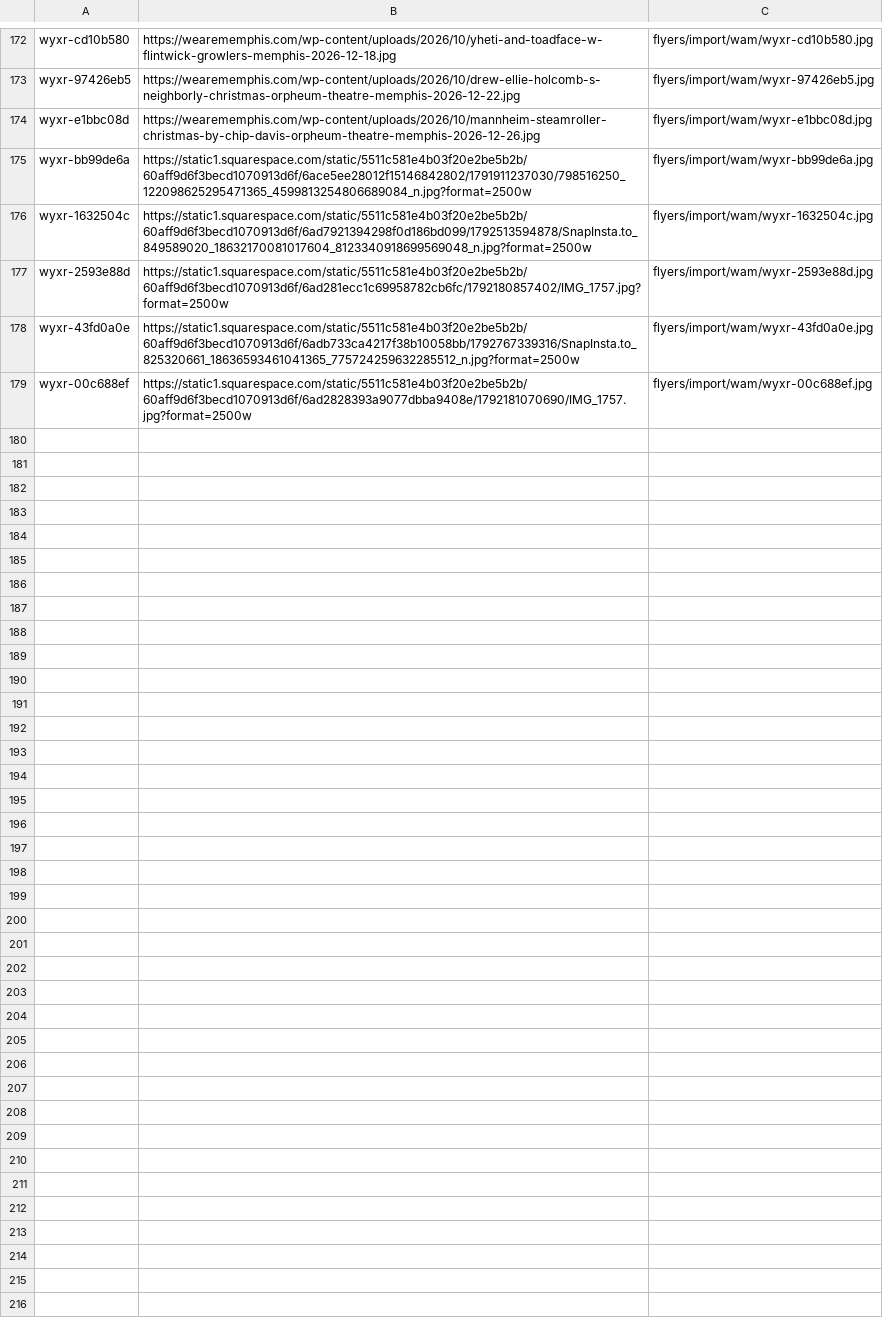
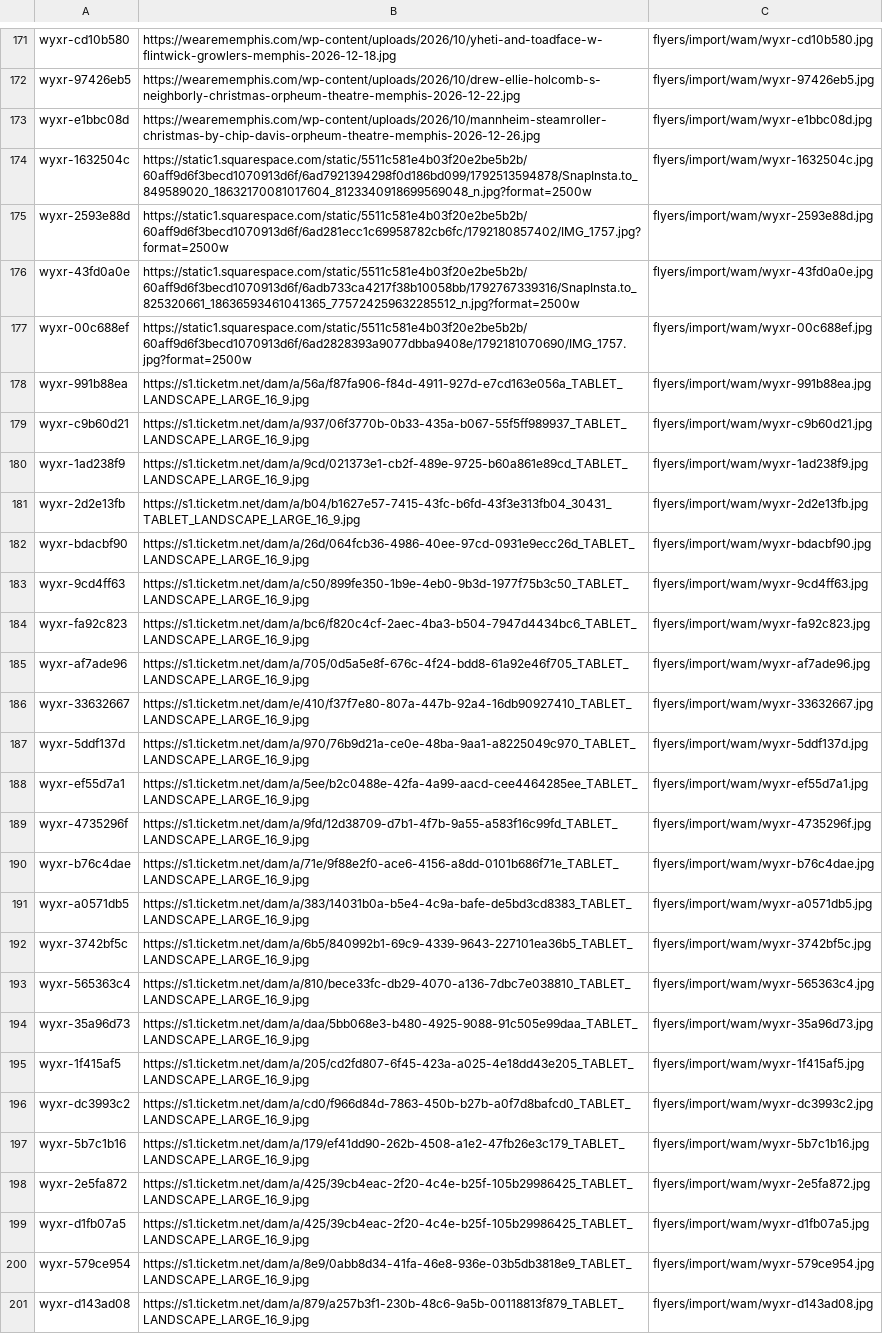
Before and after one commit to netfuel/assembly, a TSV file: db/import/wearememphis-artwork.tsv, drawn as a sheet; only a part is shown, gaps mark what is left out; the diff covers the shown part only.

```diff
--- a/db/import/wearememphis-artwork.tsv
+++ b/db/import/wearememphis-artwork.tsv
@@ -174,3 +173,2 @@ wyxr-97426eb5	https://wearememphis.com/wp-content/uploads/2026/10/drew-ellie-hol
 wyxr-e1bbc08d	https://wearememphis.com/wp-content/uploads/2026/10/mannheim-steamroller-christmas-by-chip-davis-orpheum-theatre-memphis-2026-12-26.jpg	flyers/import/wam/wyxr-e1bbc08d.jpg
-wyxr-bb99de6a	https://static1.squarespace.com/static/5511c581e4b03f20e2be5b2b/60aff9d6f3becd1070913d6f/6ace5ee28012f15146842802/1791911237030/798516250_122098625295471365_4599813254806689084_n.jpg?format=2500w	flyers/import/wam/wyxr-bb99de6a.jpg
 wyxr-1632504c	https://static1.squarespace.com/static/5511c581e4b03f20e2be5b2b/60aff9d6f3becd1070913d6f/6ad7921394298f0d186bd099/1792513594878/SnapInsta.to_849589020_18632170081017604_8123340918699569048_n.jpg?format=2500w	flyers/import/wam/wyxr-1632504c.jpg
@@ -179 +177,25 @@ wyxr-43fd0a0e	https://static1.squarespace.com/static/5511c581e4b03f20e2be5b2b/60
 wyxr-00c688ef	https://static1.squarespace.com/static/5511c581e4b03f20e2be5b2b/60aff9d6f3becd1070913d6f/6ad2828393a9077dbba9408e/1792181070690/IMG_1757.jpg?format=2500w	flyers/import/wam/wyxr-00c688ef.jpg
+wyxr-991b88ea	https://s1.ticketm.net/dam/a/56a/f87fa906-f84d-4911-927d-e7cd163e056a_TABLET_LANDSCAPE_LARGE_16_9.jpg	flyers/import/wam/wyxr-991b88ea.jpg
+wyxr-c9b60d21	https://s1.ticketm.net/dam/a/937/06f3770b-0b33-435a-b067-55f5ff989937_TABLET_LANDSCAPE_LARGE_16_9.jpg	flyers/import/wam/wyxr-c9b60d21.jpg
+wyxr-1ad238f9	https://s1.ticketm.net/dam/a/9cd/021373e1-cb2f-489e-9725-b60a861e89cd_TABLET_LANDSCAPE_LARGE_16_9.jpg	flyers/import/wam/wyxr-1ad238f9.jpg
+wyxr-2d2e13fb	https://s1.ticketm.net/dam/a/b04/b1627e57-7415-43fc-b6fd-43f3e313fb04_30431_TABLET_LANDSCAPE_LARGE_16_9.jpg	flyers/import/wam/wyxr-2d2e13fb.jpg
+wyxr-bdacbf90	https://s1.ticketm.net/dam/a/26d/064fcb36-4986-40ee-97cd-0931e9ecc26d_TABLET_LANDSCAPE_LARGE_16_9.jpg	flyers/import/wam/wyxr-bdacbf90.jpg
+wyxr-9cd4ff63	https://s1.ticketm.net/dam/a/c50/899fe350-1b9e-4eb0-9b3d-1977f75b3c50_TABLET_LANDSCAPE_LARGE_16_9.jpg	flyers/import/wam/wyxr-9cd4ff63.jpg
+wyxr-fa92c823	https://s1.ticketm.net/dam/a/bc6/f820c4cf-2aec-4ba3-b504-7947d4434bc6_TABLET_LANDSCAPE_LARGE_16_9.jpg	flyers/import/wam/wyxr-fa92c823.jpg
+wyxr-af7ade96	https://s1.ticketm.net/dam/a/705/0d5a5e8f-676c-4f24-bdd8-61a92e46f705_TABLET_LANDSCAPE_LARGE_16_9.jpg	flyers/import/wam/wyxr-af7ade96.jpg
+wyxr-33632667	https://s1.ticketm.net/dam/e/410/f37f7e80-807a-447b-92a4-16db90927410_TABLET_LANDSCAPE_LARGE_16_9.jpg	flyers/import/wam/wyxr-33632667.jpg
+wyxr-5ddf137d	https://s1.ticketm.net/dam/a/970/76b9d21a-ce0e-48ba-9aa1-a8225049c970_TABLET_LANDSCAPE_LARGE_16_9.jpg	flyers/import/wam/wyxr-5ddf137d.jpg
+wyxr-ef55d7a1	https://s1.ticketm.net/dam/a/5ee/b2c0488e-42fa-4a99-aacd-cee4464285ee_TABLET_LANDSCAPE_LARGE_16_9.jpg	flyers/import/wam/wyxr-ef55d7a1.jpg
+wyxr-4735296f	https://s1.ticketm.net/dam/a/9fd/12d38709-d7b1-4f7b-9a55-a583f16c99fd_TABLET_LANDSCAPE_LARGE_16_9.jpg	flyers/import/wam/wyxr-4735296f.jpg
+wyxr-b76c4dae	https://s1.ticketm.net/dam/a/71e/9f88e2f0-ace6-4156-a8dd-0101b686f71e_TABLET_LANDSCAPE_LARGE_16_9.jpg	flyers/import/wam/wyxr-b76c4dae.jpg
+wyxr-a0571db5	https://s1.ticketm.net/dam/a/383/14031b0a-b5e4-4c9a-bafe-de5bd3cd8383_TABLET_LANDSCAPE_LARGE_16_9.jpg	flyers/import/wam/wyxr-a0571db5.jpg
+wyxr-3742bf5c	https://s1.ticketm.net/dam/a/6b5/840992b1-69c9-4339-9643-227101ea36b5_TABLET_LANDSCAPE_LARGE_16_9.jpg	flyers/import/wam/wyxr-3742bf5c.jpg
+wyxr-565363c4	https://s1.ticketm.net/dam/a/810/bece33fc-db29-4070-a136-7dbc7e038810_TABLET_LANDSCAPE_LARGE_16_9.jpg	flyers/import/wam/wyxr-565363c4.jpg
+wyxr-35a96d73	https://s1.ticketm.net/dam/a/daa/5bb068e3-b480-4925-9088-91c505e99daa_TABLET_LANDSCAPE_LARGE_16_9.jpg	flyers/import/wam/wyxr-35a96d73.jpg
+wyxr-1f415af5	https://s1.ticketm.net/dam/a/205/cd2fd807-6f45-423a-a025-4e18dd43e205_TABLET_LANDSCAPE_LARGE_16_9.jpg	flyers/import/wam/wyxr-1f415af5.jpg
+wyxr-dc3993c2	https://s1.ticketm.net/dam/a/cd0/f966d84d-7863-450b-b27b-a0f7d8bafcd0_TABLET_LANDSCAPE_LARGE_16_9.jpg	flyers/import/wam/wyxr-dc3993c2.jpg
+wyxr-5b7c1b16	https://s1.ticketm.net/dam/a/179/ef41dd90-262b-4508-a1e2-47fb26e3c179_TABLET_LANDSCAPE_LARGE_16_9.jpg	flyers/import/wam/wyxr-5b7c1b16.jpg
+wyxr-2e5fa872	https://s1.ticketm.net/dam/a/425/39cb4eac-2f20-4c4e-b25f-105b29986425_TABLET_LANDSCAPE_LARGE_16_9.jpg	flyers/import/wam/wyxr-2e5fa872.jpg
+wyxr-d1fb07a5	https://s1.ticketm.net/dam/a/425/39cb4eac-2f20-4c4e-b25f-105b29986425_TABLET_LANDSCAPE_LARGE_16_9.jpg	flyers/import/wam/wyxr-d1fb07a5.jpg
+wyxr-579ce954	https://s1.ticketm.net/dam/a/8e9/0abb8d34-41fa-46e8-936e-03b5db3818e9_TABLET_LANDSCAPE_LARGE_16_9.jpg	flyers/import/wam/wyxr-579ce954.jpg
+wyxr-d143ad08	https://s1.ticketm.net/dam/a/879/a257b3f1-230b-48c6-9a5b-00118813f879_TABLET_LANDSCAPE_LARGE_16_9.jpg	flyers/import/wam/wyxr-d143ad08.jpg
```
Also changed, not shown: 1 removed row elsewhere in this file, 4 other files.
